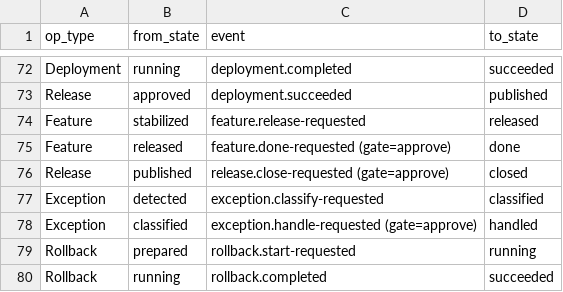
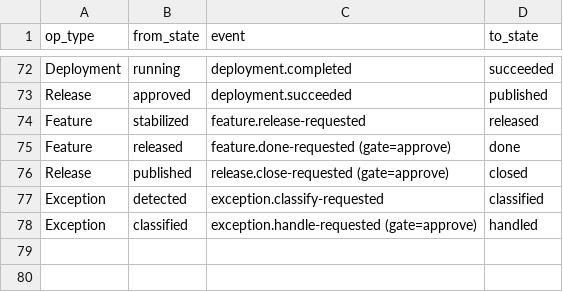
Before and after one commit to MariuszAdamowicz/dev-supervisor, a CSV file: playbook/verification/replay/scenario-e2e-full-op.csv, drawn as a sheet; only a part is shown, gaps mark what is left out; the diff names each change by its address in the sheet, - before the commit and + after, or states it on an @@ line.

```diff
--- a/playbook/verification/replay/scenario-e2e-full-op.csv
+++ b/playbook/verification/replay/scenario-e2e-full-op.csv
-row 79: Rollback | prepared | rollback.start-requested | running
-row 80: Rollback | running | rollback.completed | succeeded
```
Also changed, not shown: playbook/verification/replay/scenario-chaos-deploy-rollback-fail.csv, playbook/verification/replay/scenario-chaos-full-op.csv, 35 other files.
